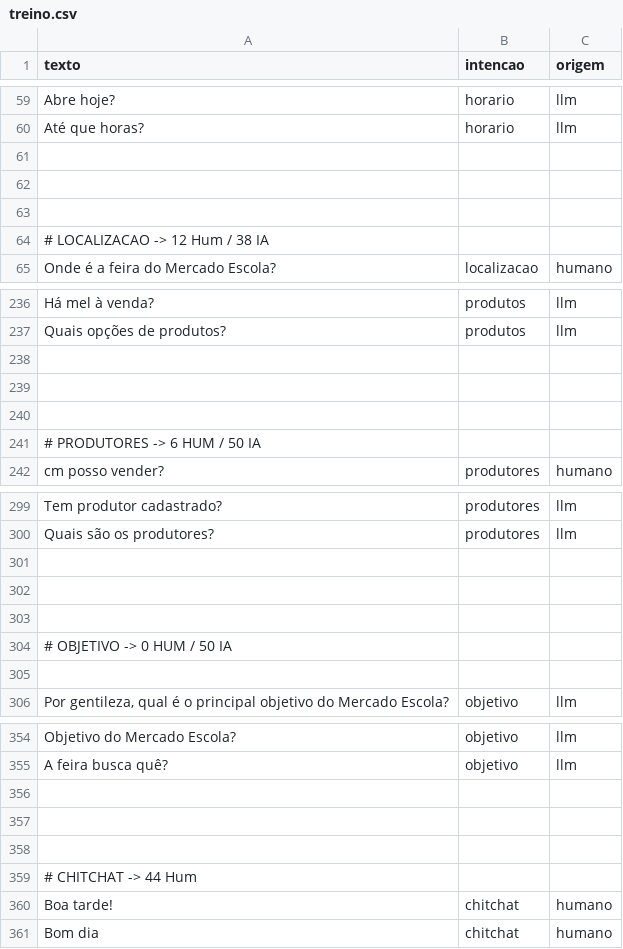
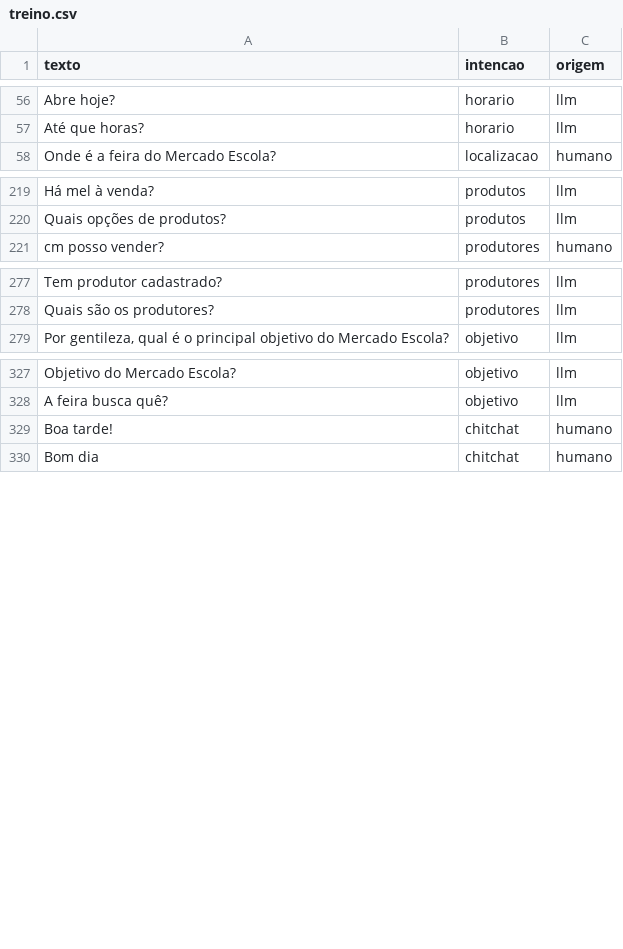
Before and after one commit to AbelardoOk/Chatbot-mercado-escola, a CSV file: dados/treino.csv, drawn as a sheet; only a part is shown, gaps mark what is left out; removed rows and columns are numbered as before the commit, all else as after; the diff covers the shown part only; the diff names each change by its address in the sheet, - before the commit and + after, or states it on an @@ line.

```diff
--- a/dados/treino.csv
+++ b/dados/treino.csv
-row 61: (empty)
-row 62: (empty)
-row 63: (empty)
-row 64: # LOCALIZACAO -> 12 Hum / 38 IA
-row 238: (empty)
-row 239: (empty)
-row 240: (empty)
-row 241: # PRODUTORES -> 6 HUM / 50 IA
-row 301: (empty)
-row 302: (empty)
-row 303: (empty)
-row 304: # OBJETIVO -> 0 HUM / 50 IA
-row 305: (empty)
-row 356: (empty)
-row 357: (empty)
-row 358: (empty)
-row 359: # CHITCHAT -> 44 Hum
```
Also changed, not shown: 1 added row, 22 removed rows and 3 edited cells elsewhere in this file, 4 other files.
